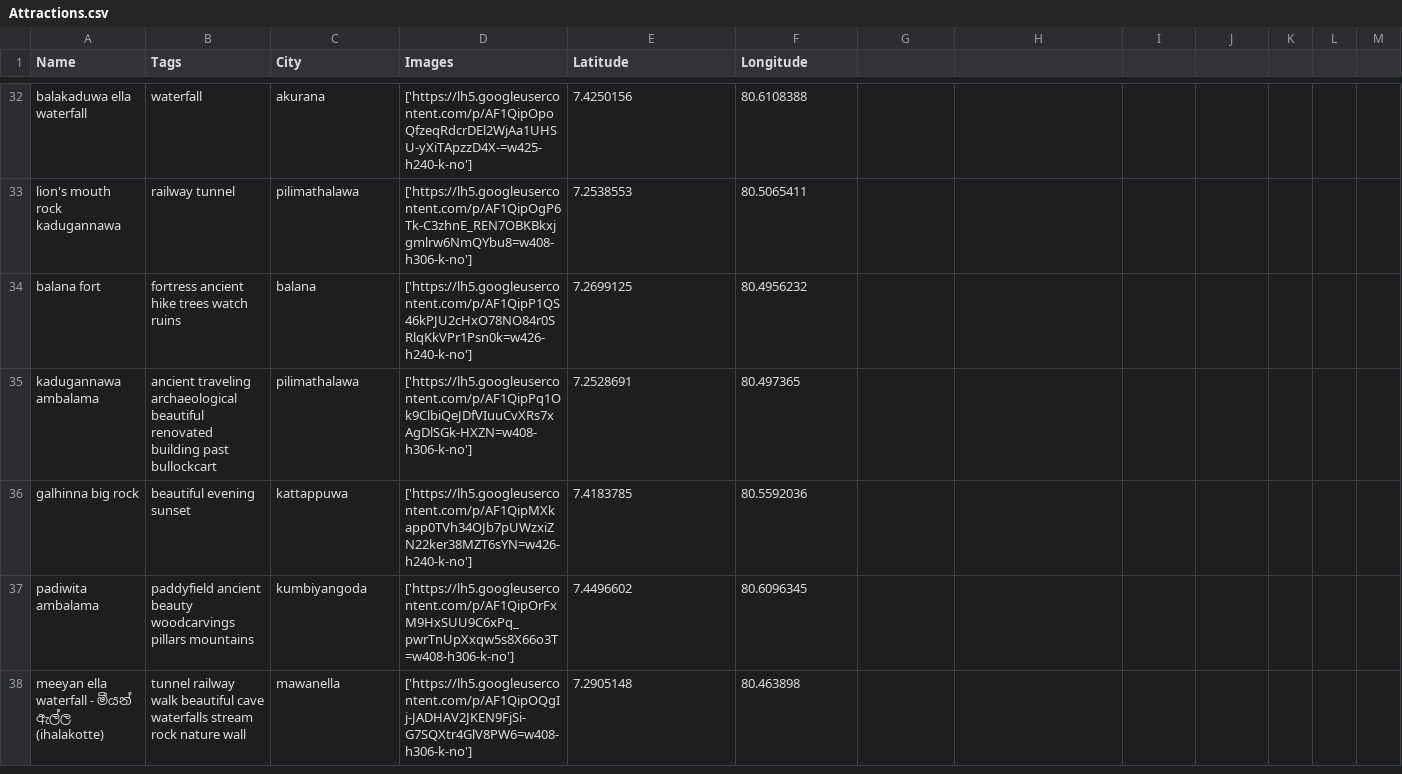
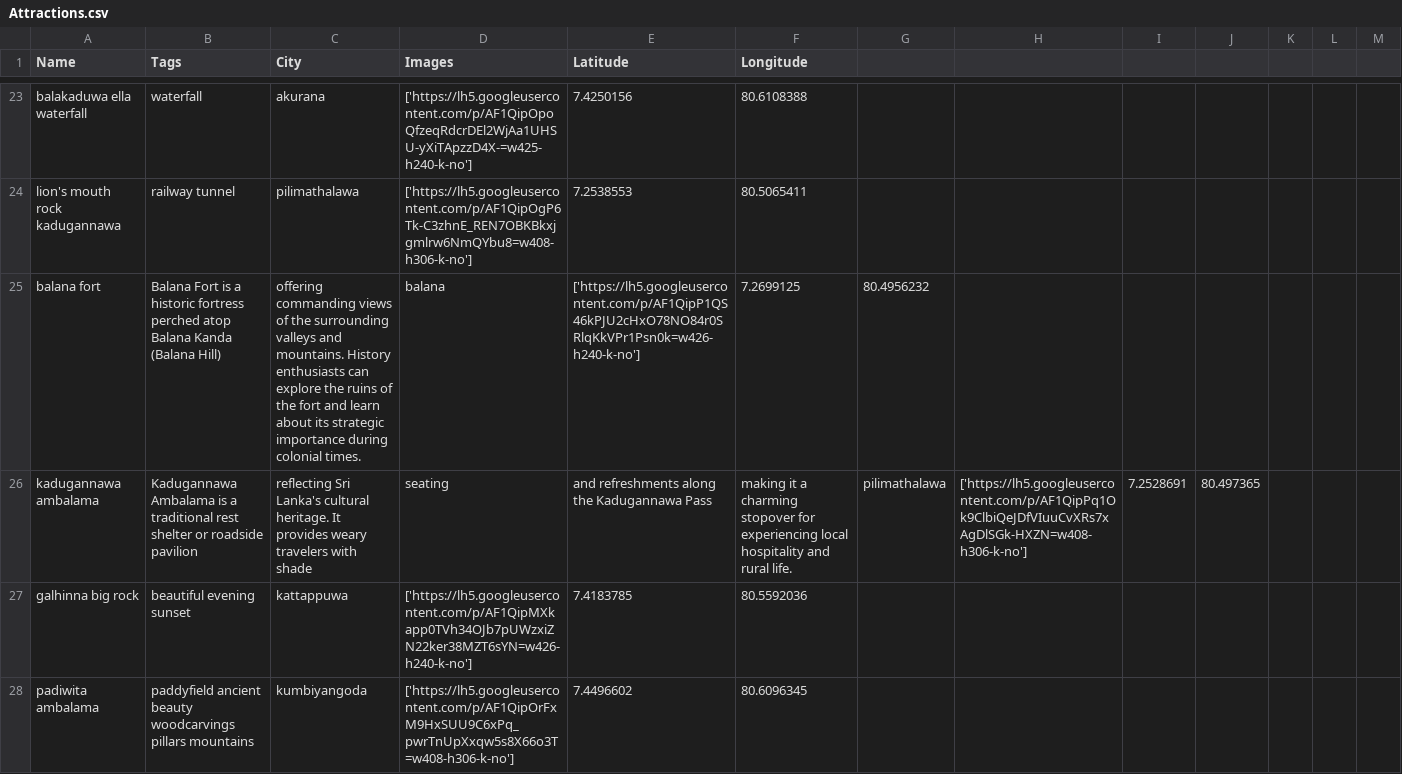
Before and after one commit to ashen8810/Recommendation-System-for-Tourism, a CSV file: backendapi/schedule/Attractions.csv, drawn as a sheet; only a part is shown, gaps mark what is left out; the shorter side is filled out with more unchanged rows; the diff covers the shown part only.

```diff
--- a/backendapi/schedule/Attractions.csv
+++ b/backendapi/schedule/Attractions.csv
@@ -33,4 +34,4 @@ balakaduwa ella waterfall,waterfall ,akurana,['https://lh5.googleusercontent.com
 lion's mouth rock kadugannawa,railway tunnel ,pilimathalawa,['https://lh5.googleusercontent.com/p/AF1QipOgP6Tk-C3zhnE_REN7OBKBkxjgmlrw6NmQYbu8=w408-h306-k-no'],7.2538553,80.5065411
-balana fort,fortress ancient hike trees watch ruins ,balana,['https://lh5.googleusercontent.com/p/AF1QipP1QS46kPJU2cHxO78NO84r0SRlqKkVPr1Psn0k=w426-h240-k-no'],7.2699125,80.4956232
-kadugannawa ambalama,ancient traveling archaeological beautiful renovated building past bullockcart ,pilimathalawa,['https://lh5.googleusercontent.com/p/AF1QipPq1Ok9ClbiQeJDfVIuuCvXRs7xAgDlSGk-HXZN=w408-h306-k-no'],7.2528691,80.497365
+balana fort,Balana Fort is a historic fortress perched atop Balana Kanda (Balana Hill), offering commanding views of the surrounding valleys and mountains. History enthusiasts can explore the ruins of the fort and learn about its strategic importance during colonial times.,balana,['https://lh5.googleusercontent.com/p/AF1QipP1QS46kPJU2cHxO78NO84r0SRlqKkVPr1Psn0k=w426-h240-k-no'],7.2699125,80.4956232
+kadugannawa ambalama,Kadugannawa Ambalama is a traditional rest shelter or roadside pavilion, reflecting Sri Lanka's cultural heritage. It provides weary travelers with shade, seating, and refreshments along the Kadugannawa Pass, making it a charming stopover for experiencing local hospitality and rural life.,pilimathalawa,['https://lh5.googleusercontent.com/p/AF1QipPq1Ok9ClbiQeJDfVIuuCvXRs7xAgDlSGk-HXZN=w408-h306-k-no'],7.2528691,80.497365
 galhinna big rock,beautiful evening sunset ,kattappuwa,['https://lh5.googleusercontent.com/p/AF1QipMXkapp0TVh34OJb7pUWzxiZN22ker38MZT6sYN=w426-h240-k-no'],7.4183785,80.5592036
```
Also changed, not shown: 2 added rows, 11 removed rows and 61 edited cells elsewhere in this file.
